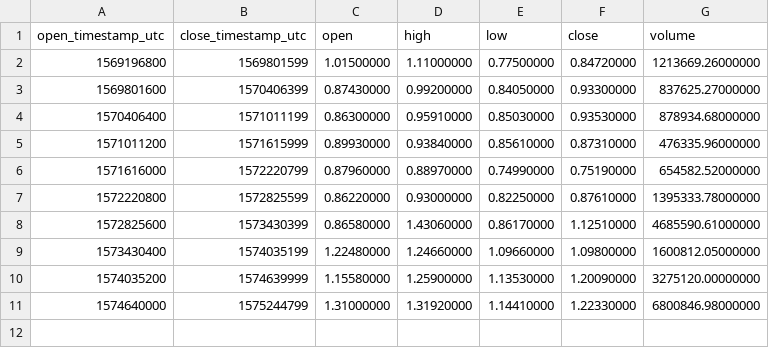
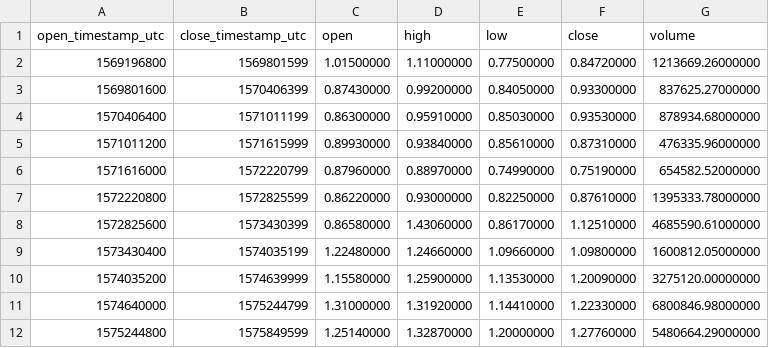
Before and after one commit to cryptobigbro/binance-XTZUSDT, a CSV file: binance-XTZUSDT-1w.csv, drawn as a sheet; the diff names each change by its address in the sheet, - before the commit and + after, or states it on an @@ line.

```diff
--- a/binance-XTZUSDT-1w.csv
+++ b/binance-XTZUSDT-1w.csv
+row 12: 1575244800 | 1575849599 | 1.25140000 | 1.32870000 | 1.20000000 | 1.27760000 | 5480664.29000000
```
Also changed, not shown: binance-XTZUSDT-1d.csv, binance-XTZUSDT-1h.csv.
